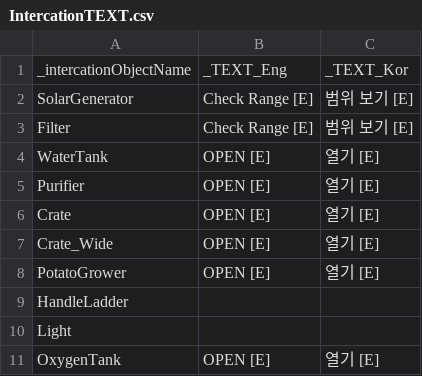
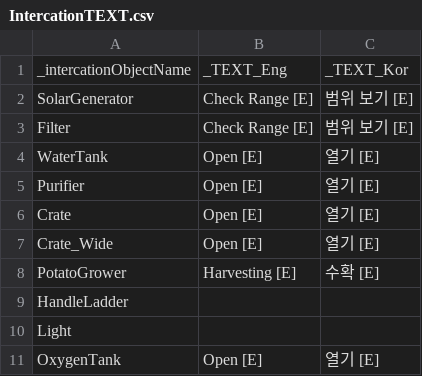
Before and after one commit to Newbie-Appealer/Space-Mayhem, a CSV file: Assets/Resources/IntercationTEXT.csv, drawn as a sheet.

```diff
--- a/Assets/Resources/IntercationTEXT.csv
+++ b/Assets/Resources/IntercationTEXT.csv
@@ -3,9 +3,9 @@ SolarGenerator,Check Range [E],범위 보기 [E]
 Filter,Check Range [E],범위 보기 [E]
-WaterTank,OPEN [E],열기 [E]
-Purifier,OPEN [E],열기 [E]
-Crate,OPEN [E],열기 [E]
-Crate_Wide,OPEN [E],열기 [E]
-PotatoGrower,OPEN [E],열기 [E]
+WaterTank,Open [E],열기 [E]
+Purifier,Open [E],열기 [E]
+Crate,Open [E],열기 [E]
+Crate_Wide,Open [E],열기 [E]
+PotatoGrower,Harvesting [E],수확 [E]
 HandleLadder,,
 Light, ,
-OxygenTank,OPEN [E],열기 [E]
+OxygenTank,Open [E],열기 [E]
```
Also changed, not shown: Assets/Resources/ItemData.csv, Assets/Resources/RecipeData.csv, 17 other files.
